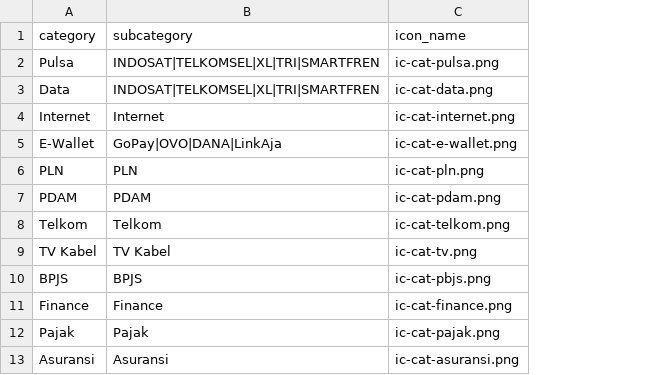
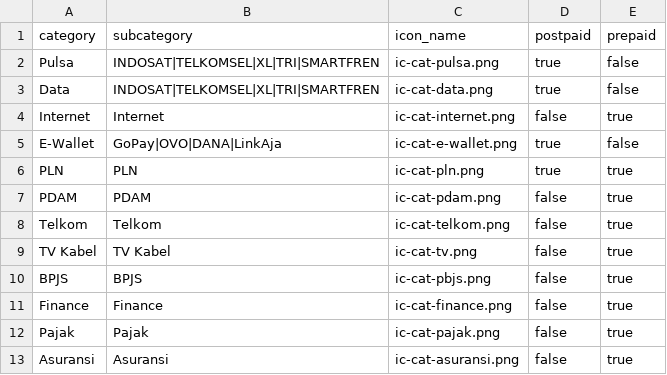
Before and after one commit to utsmannn/ppob-fake-api, a CSV file: categories.csv, drawn as a sheet; the diff names each change by its address in the sheet, - before the commit and + after, or states it on an @@ line.

Commit message:
add param subcategory

```diff
--- a/categories.csv
+++ b/categories.csv
+column D (postpaid), rows 2-13: true | true | false | true | true | false | false | false | false | false | false | false
+column E (prepaid), rows 2-13: false | false | true | false | true | true | true | true | true | true | true | true
```
Also changed, not shown: 7 other files.
